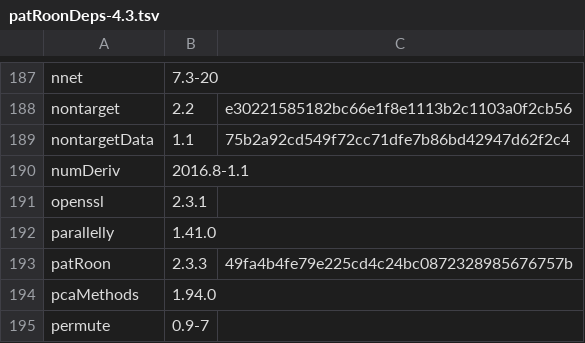
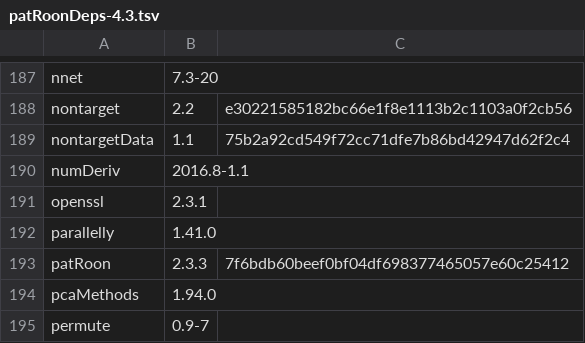
Before and after one commit to rickhelmus/patRoonDeps, a TSV file: patRoonDeps-4.3.tsv, drawn as a sheet; only a part is shown, gaps mark what is left out.

```diff
--- a/patRoonDeps-4.3.tsv
+++ b/patRoonDeps-4.3.tsv
@@ -192,3 +192,3 @@ openssl	2.3.1
 parallelly	1.41.0	
-patRoon	2.3.3	49fa4b4fe79e225cd4c24bc0872328985676757b
+patRoon	2.3.3	7f6bdb60beef0bf04df698377465057e60c25412
 pcaMethods	1.94.0	
```
Also changed, not shown: patRoonDeps-4.4.tsv, 4 other files.
